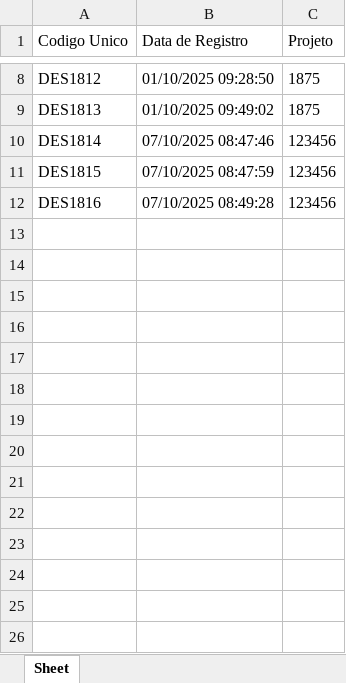
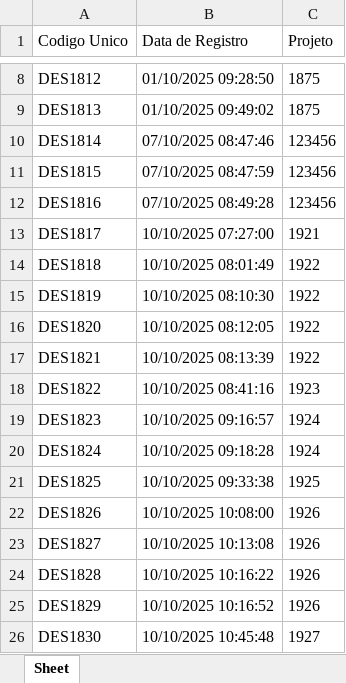
Before and after one commit to zuckalez0-oss/Gerador_DXF_Definitivo, an Excel workbook: Versao-FInal/codigo_database.xlsx, sheet Sheet, drawn as a sheet; only a part is shown, gaps mark what is left out; values as stored, in another font and other column widths than the file's, no borders; the diff names each change by its address in the sheet, - before the commit and + after, or states it on an @@ line.

```diff
--- a/Versao-FInal/codigo_database.xlsx (sheet Sheet)
+++ b/Versao-FInal/codigo_database.xlsx (sheet Sheet)
+row 13: DES1817 | 10/10/2025 07:27:00 | 1921
+row 14: DES1818 | 10/10/2025 08:01:49 | 1922
+row 15: DES1819 | 10/10/2025 08:10:30 | 1922
+row 16: DES1820 | 10/10/2025 08:12:05 | 1922
+row 17: DES1821 | 10/10/2025 08:13:39 | 1922
+row 18: DES1822 | 10/10/2025 08:41:16 | 1923
+row 19: DES1823 | 10/10/2025 09:16:57 | 1924
+row 20: DES1824 | 10/10/2025 09:18:28 | 1924
+row 21: DES1825 | 10/10/2025 09:33:38 | 1925
+row 22: DES1826 | 10/10/2025 10:08:00 | 1926
+row 23: DES1827 | 10/10/2025 10:13:08 | 1926
+row 24: DES1828 | 10/10/2025 10:16:22 | 1926
+row 25: DES1829 | 10/10/2025 10:16:52 | 1926
+row 26: DES1830 | 10/10/2025 10:45:48 | 1927
```
Also changed, not shown: codigo_database.xlsx, 3 other files.
